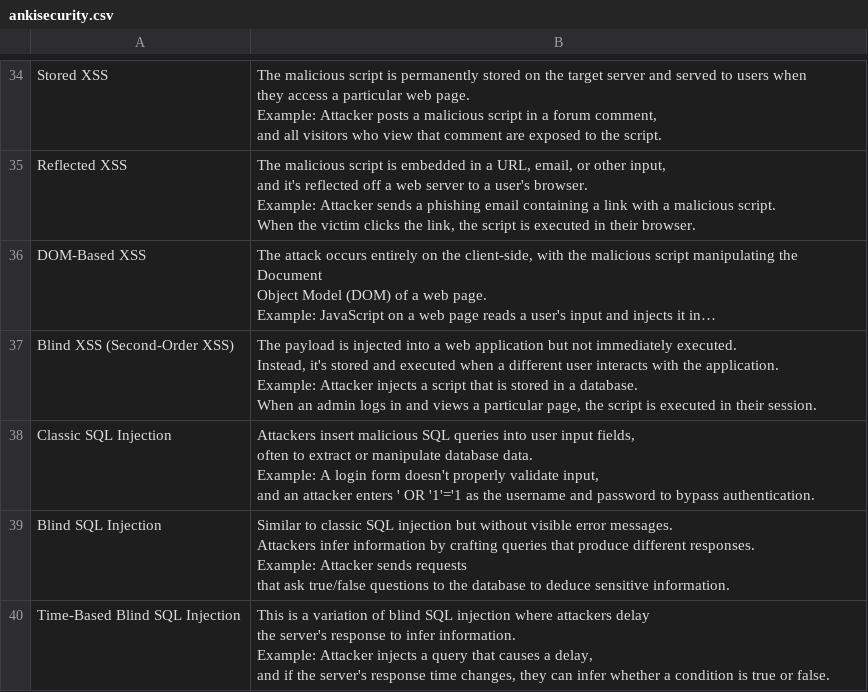
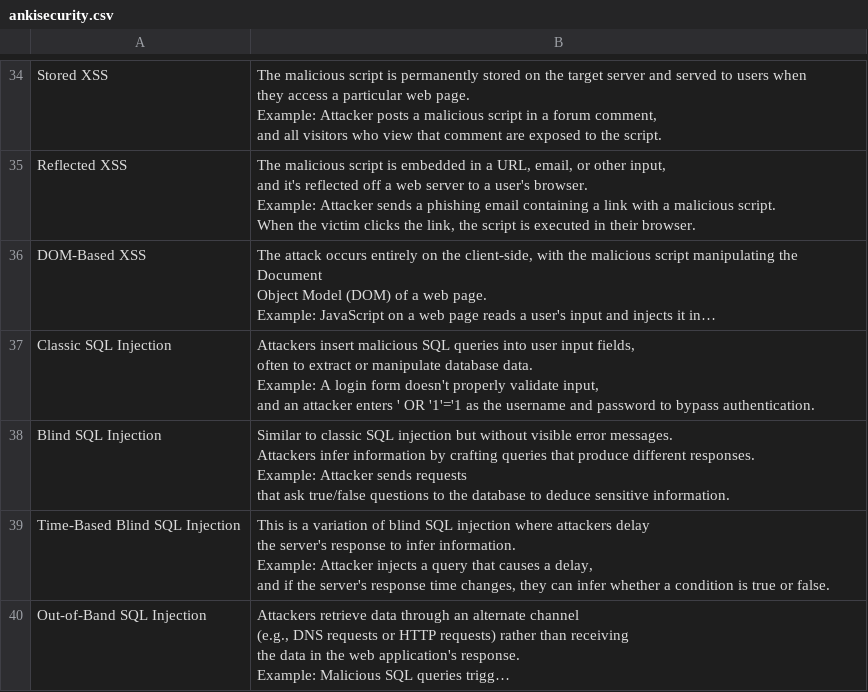
Before and after one commit to kvlx-alt/Basic-Cybersecurity-Interview-Questions-Anki-Deck, a CSV file: ankisecurity.csv, drawn as a sheet; only a part is shown, gaps mark what is left out; the shorter side is filled out with more unchanged rows; long unchanged cells end in …; ↵ is a line break in a cell; the diff names each change by its address in the sheet, - before the commit and + after, or states it on an @@ line.

Commit message:
Update ankisecurity.csv

```diff
--- a/ankisecurity.csv
+++ b/ankisecurity.csv
-row 37: Blind XSS (Second-Order XSS) | The payload is injected into a web application but not immediately executed. ↵ Instead, it's stored and executed when a different user interacts with the application. ↵ Example: Attacker injects a script that is stored in a database. ↵ When an admin logs in and views a particular page, the script is executed in their session.
```
